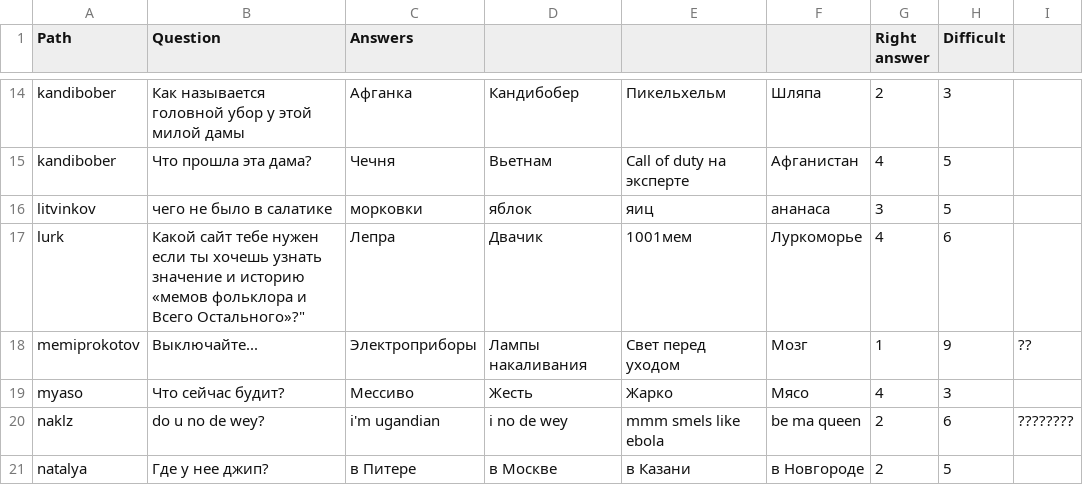
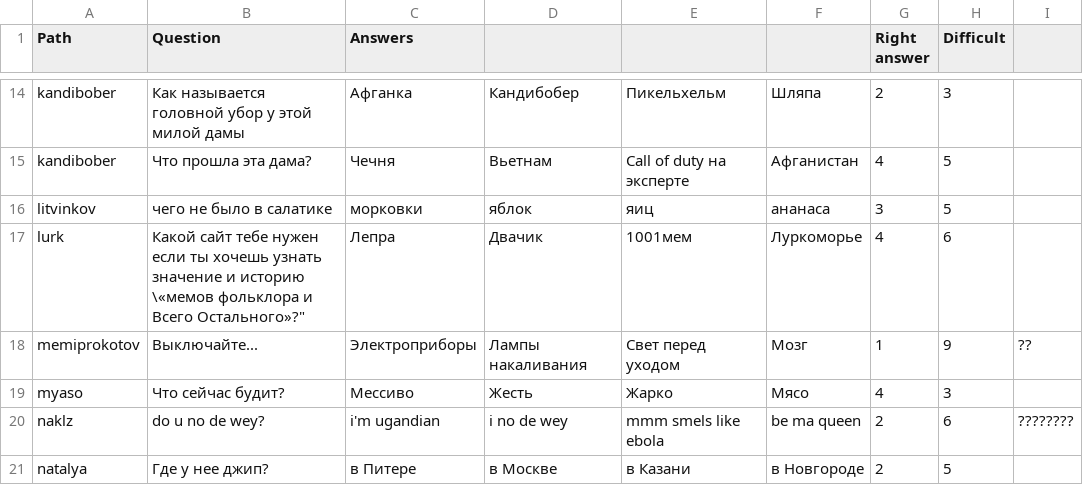
Before and after one commit to valbert29/SummerPractice2018, a CSV file: app/src/main/assets/questions.csv, drawn as a sheet; only a part is shown, gaps mark what is left out.

```diff
--- a/app/src/main/assets/questions.csv
+++ b/app/src/main/assets/questions.csv
@@ -16,3 +16,3 @@ kandibober,Что прошла эта дама?,Чечня,Вьетнам,Call o
 litvinkov,чего не было в салатике,морковки,яблок,яиц,ананаса,3,5,
-lurk,Какой сайт тебе нужен если ты хочешь узнать значение и историю «мемов фольклора и Всего Остального»?",Лепра,Двачик,1001мем,Луркоморье,4,6,
+lurk,Какой сайт тебе нужен если ты хочешь  узнать значение и историю \«мемов фольклора и Всего Остального»?",Лепра,Двачик,1001мем,Луркоморье,4,6,
 memiprokotov,Выключайте...,Электроприборы,Лампы накаливания,Свет перед уходом,Мозг,1,9,??
```
Also changed, not shown: 1 other file.
